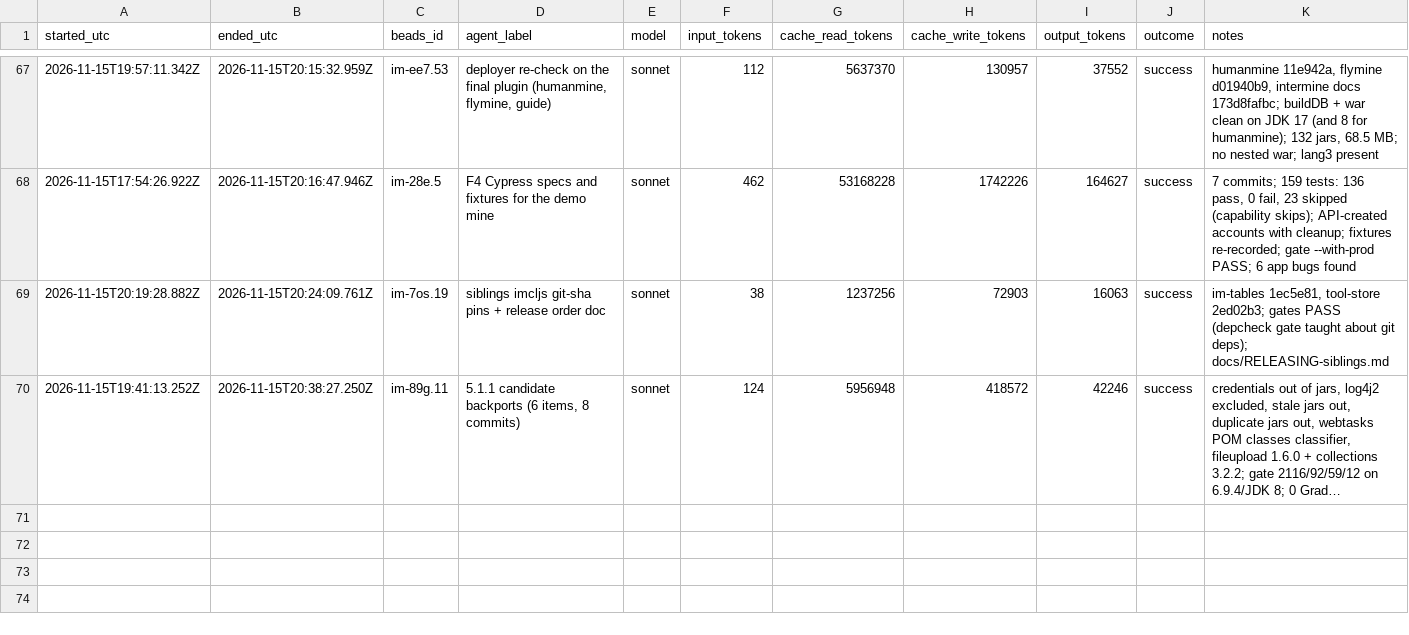
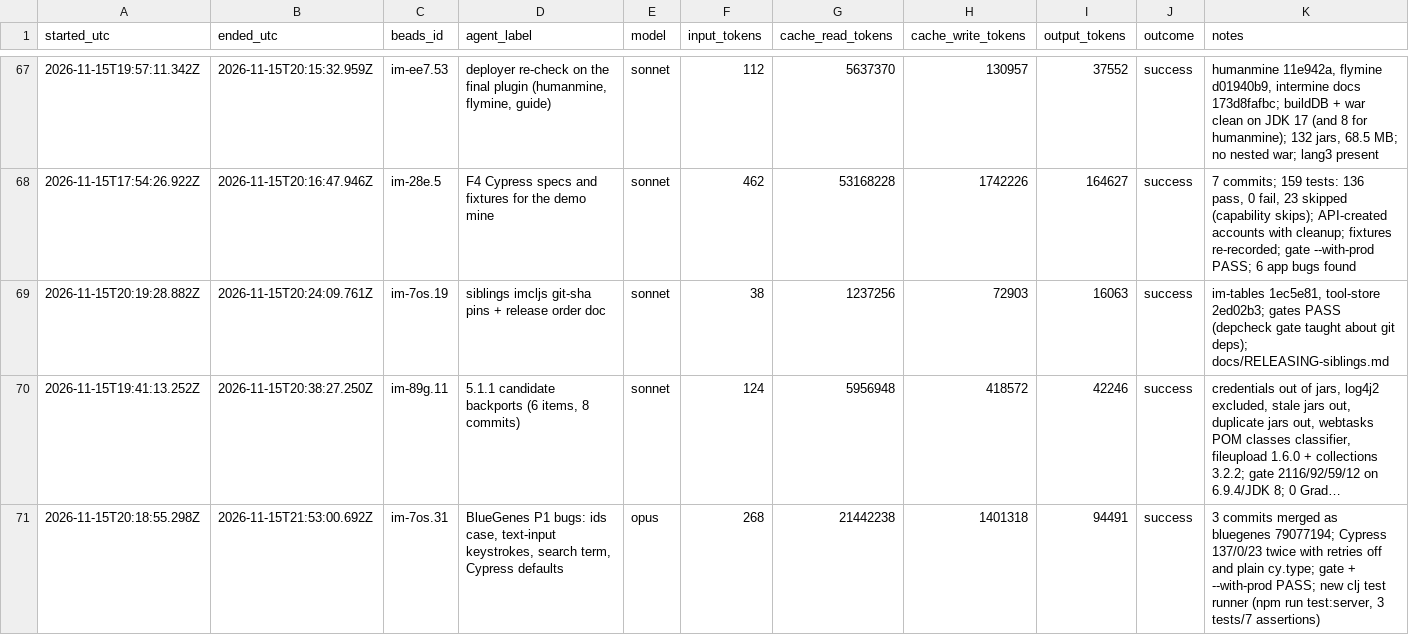
Before and after one commit to gmicklem/intermine-planning, a CSV file: status/agent-runs.csv, drawn as a sheet; only a part is shown, gaps mark what is left out; long unchanged cells end in …; the diff names each change by its address in the sheet, - before the commit and + after, or states it on an @@ line.

```diff
--- a/status/agent-runs.csv
+++ b/status/agent-runs.csv
+row 71: 2026-11-15T20:18:55.298Z | 2026-11-15T21:53:00.692Z | im-7os.31 | BlueGenes P1 bugs: ids case, text-input keystrokes, search term, Cypress defaults | opus | 268 | 21442238 | 1401318 | 94491 | success | 3 commits merged as bluegenes 79077194; Cypress 137/0/23 twice with retries off and plain cy.type; gate + --with-prod PASS; new clj test runner (npm run test:server, 3 tests/7 assertions)
```
